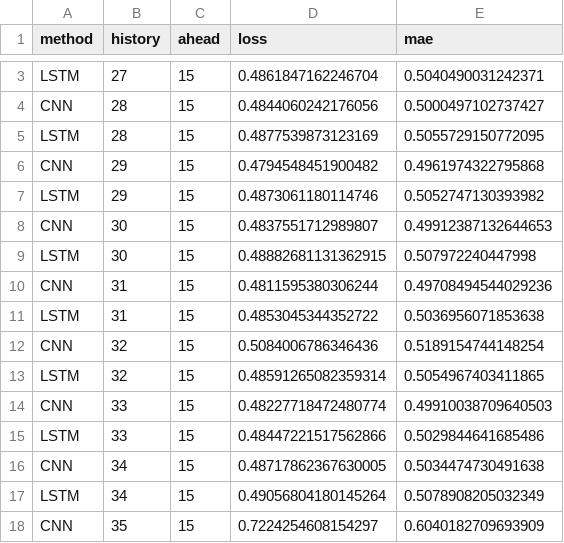
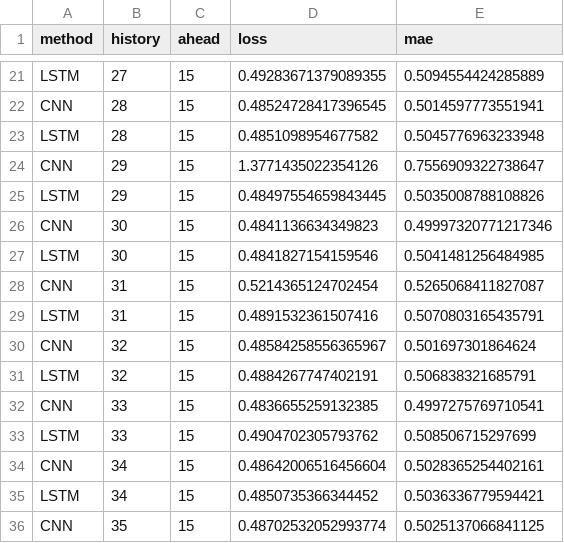
Before and after one commit to premodelling/trusts, a CSV file: data/modelling/evaluations/endpoints/validations.csv, drawn as a sheet; only a part is shown, gaps mark what is left out; addresses are those after the commit; the diff covers the shown part only; the diff names each change by its address in the sheet, - before the commit and + after, or states it on an @@ line.

```diff
--- a/data/modelling/evaluations/endpoints/validations.csv
+++ b/data/modelling/evaluations/endpoints/validations.csv
-D21 (loss): 0.4861847162246704
+D21 (loss): 0.49283671379089355
-E21 (mae): 0.5040490031242371
+E21 (mae): 0.5094554424285889
-D22 (loss): 0.4844060242176056
+D22 (loss): 0.48524728417396545
-E22 (mae): 0.5000497102737427
+E22 (mae): 0.5014597773551941
-D23 (loss): 0.4877539873123169
+D23 (loss): 0.4851098954677582
-E23 (mae): 0.5055729150772095
+E23 (mae): 0.5045776963233948
-D24 (loss): 0.4794548451900482
+D24 (loss): 1.3771435022354126
-E24 (mae): 0.4961974322795868
+E24 (mae): 0.7556909322738647
-D25 (loss): 0.4873061180114746
+D25 (loss): 0.48497554659843445
-E25 (mae): 0.5052747130393982
+E25 (mae): 0.5035008788108826
-D26 (loss): 0.4837551712989807
+D26 (loss): 0.4841136634349823
-E26 (mae): 0.49912387132644653
+E26 (mae): 0.49997320771217346
-D27 (loss): 0.48882681131362915
+D27 (loss): 0.4841827154159546
-E27 (mae): 0.507972240447998
+E27 (mae): 0.5041481256484985
-D28 (loss): 0.4811595380306244
+D28 (loss): 0.5214365124702454
-E28 (mae): 0.49708494544029236
+E28 (mae): 0.5265068411827087
-D29 (loss): 0.4853045344352722
+D29 (loss): 0.4891532361507416
-E29 (mae): 0.5036956071853638
+E29 (mae): 0.5070803165435791
-D30 (loss): 0.5084006786346436
+D30 (loss): 0.48584258556365967
-E30 (mae): 0.5189154744148254
+E30 (mae): 0.501697301864624
-D31 (loss): 0.48591265082359314
+D31 (loss): 0.4884267747402191
-E31 (mae): 0.5054967403411865
+E31 (mae): 0.506838321685791
-D32 (loss): 0.48227718472480774
+D32 (loss): 0.4836655259132385
-E32 (mae): 0.49910038709640503
+E32 (mae): 0.4997275769710541
-D33 (loss): 0.48447221517562866
+D33 (loss): 0.4904702305793762
-E33 (mae): 0.5029844641685486
+E33 (mae): 0.508506715297699
-D34 (loss): 0.48717862367630005
+D34 (loss): 0.48642006516456604
-E34 (mae): 0.5034474730491638
+E34 (mae): 0.5028365254402161
-D35 (loss): 0.49056804180145264
+D35 (loss): 0.4850735366344452
-E35 (mae): 0.5078908205032349
+E35 (mae): 0.5036336779594421
-D36 (loss): 0.7224254608154297
+D36 (loss): 0.48702532052993774
-E36 (mae): 0.6040182709693909
+E36 (mae): 0.5025137066841125
```
Also changed, not shown: 18 added rows and 20 edited cells elsewhere in this file.
